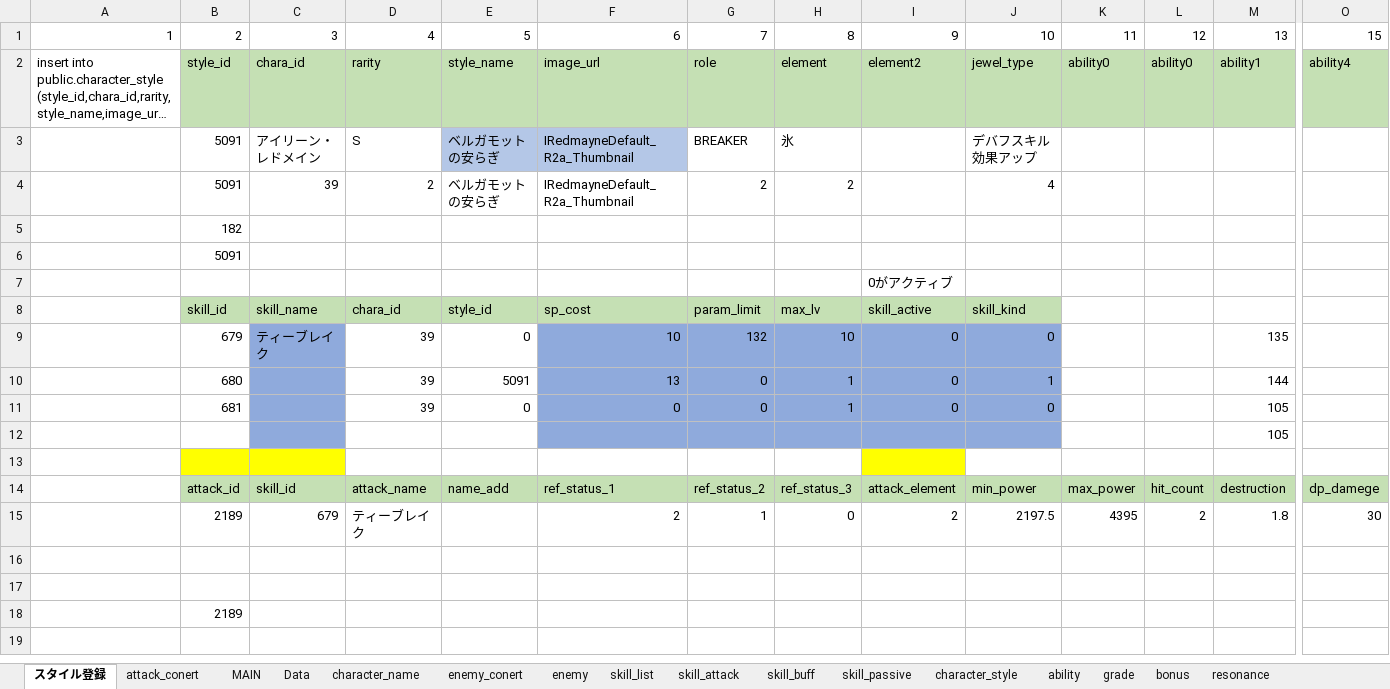
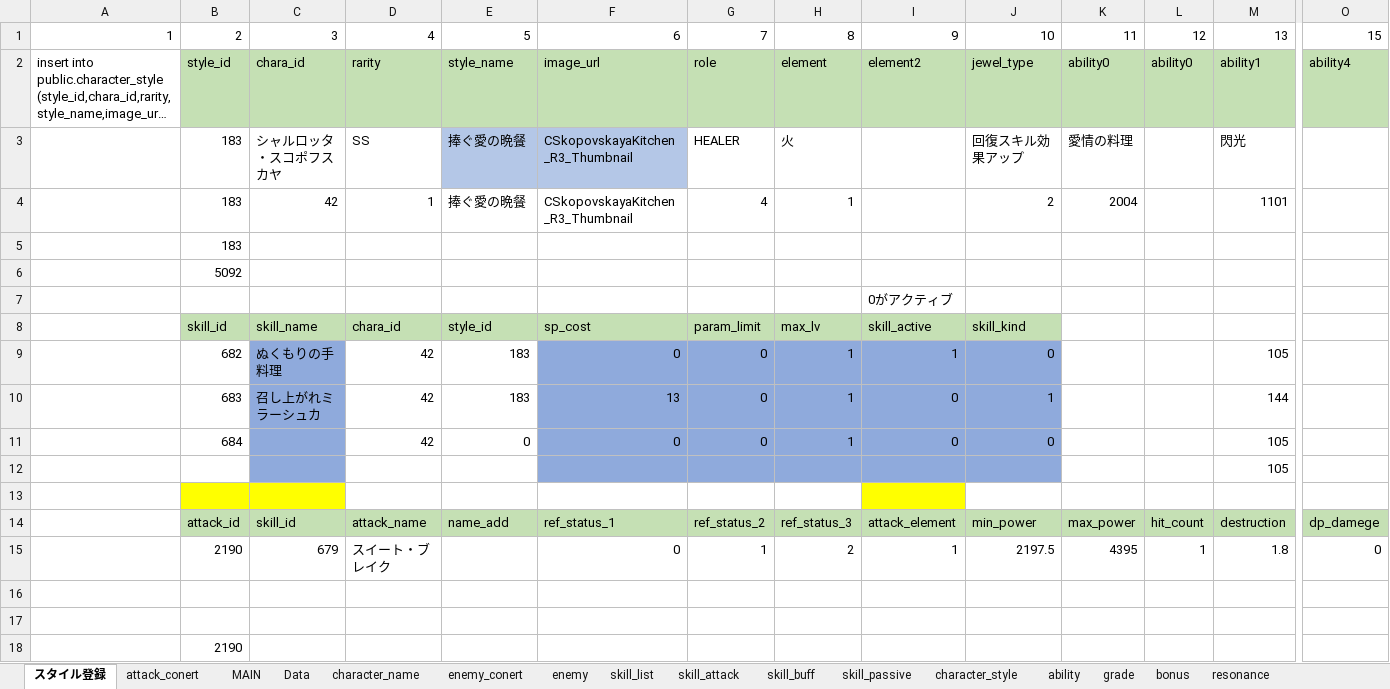
Before and after one commit to reliruleru00/hevburn, an Excel workbook: postgres.xlsm, sheet スタイル登録, drawn as a sheet; only a part is shown, gaps mark what is left out; long unchanged cells end in …; values as stored, in another font and other column widths than the file's, no borders; charts and pictures not drawn; removed rows and columns are numbered as before the commit, all else as after; rows hold the shown columns only; the diff names each change by its address in the sheet, - before the commit and + after, or states it on an @@ line.

```diff
--- a/postgres.xlsm (sheet スタイル登録)
+++ b/postgres.xlsm (sheet スタイル登録)
-row 3:  | 5091 | アイリーン・レドメイン | S | ベルガモットの安らぎ | IRedmayneDefault_R2a_Thumbnail | BREAKER | 氷 |  | デバフスキル効果アップ
-row 4:  | 5091 | 39 | 2 | ベルガモットの安らぎ | IRedmayneDefault_R2a_Thumbnail | 2 | 2 |  | 4
+row 3:  | 183 | シャルロッタ・スコポフスカヤ | SS | 捧ぐ愛の晩餐 | CSkopovskayaKitchen_R3_Thumbnail | HEALER | 火 |  | 回復スキル効果アップ | 愛情の料理 |  | 閃光
+row 4:  | 183 | 42 | 1 | 捧ぐ愛の晩餐 | CSkopovskayaKitchen_R3_Thumbnail | 4 | 1 |  | 2 | 2004 |  | 1101
-B5: 182
+B5: 183
-B6: 5091
+B6: 5092
-row 9:  | 679 | ティーブレイク | 39 | 0 | 10 | 132 | 10 | 0 | 0 |  |  | 135
+row 9:  | 682 | ぬくもりの手料理 | 42 | 183 | 0 | 0 | 1 | 1 | 0 |  |  | 105
-B10: 680
+B10: 683
-C10: (empty)
+C10: 召し上がれミラーシュカ
-D10:D11: 39
+D10:D11: 42
-E10: 5091
+E10: 183
-B11: 681
+B11: 684
-B15: 2189
+B15: 2190
-D15: ティーブレイク
+D15: スイート・ブレイク
-F15: 2
+F15: 0
-H15: 0
+H15: 2
-I15: 2
+I15: 1
-L15: 2
+L15: 1
-O15: 30
+O15: 0
-B18: 2189
+B18: 2190
```
Also changed, not shown: sheet enemy, sheet skill_buff, sheet skill_list, sheet grade, sheet ability, sheet character_style, 4 more sheets, formulas that keep their value, 18 other files.
